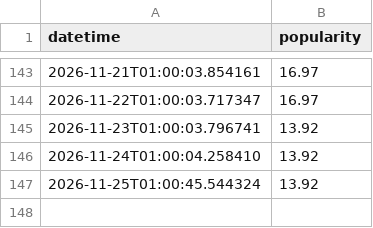
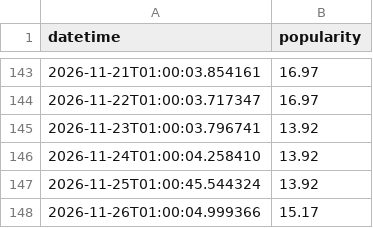
Before and after one commit to evoteum/itsbeginningtolookalotlikechristmas, a CSV file: site/data.csv, drawn as a sheet; only a part is shown, gaps mark what is left out.

Commit message:
Update data.csv with daily popularity

```diff
--- a/site/data.csv
+++ b/site/data.csv
@@ -147 +147,2 @@ datetime,popularity
 2026-11-25T01:00:45.544324, 13.92
+2026-11-26T01:00:04.999366, 15.17
```
